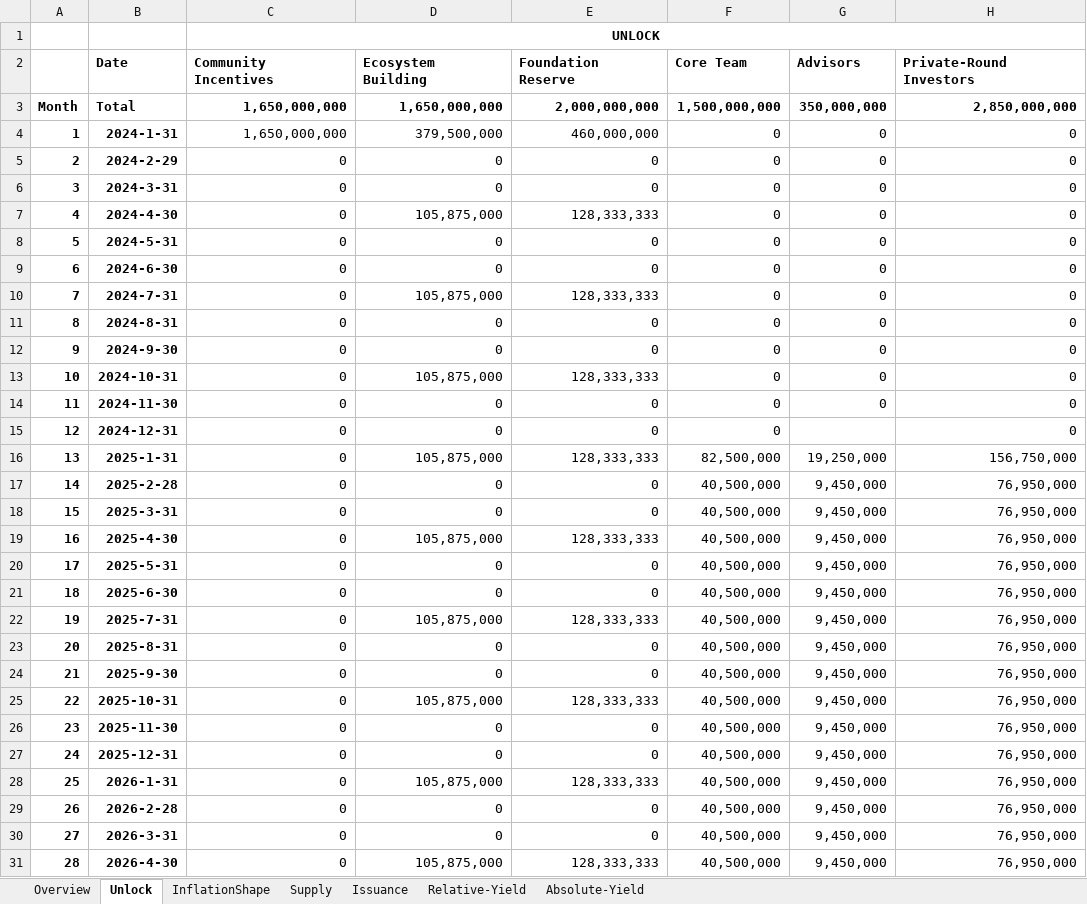
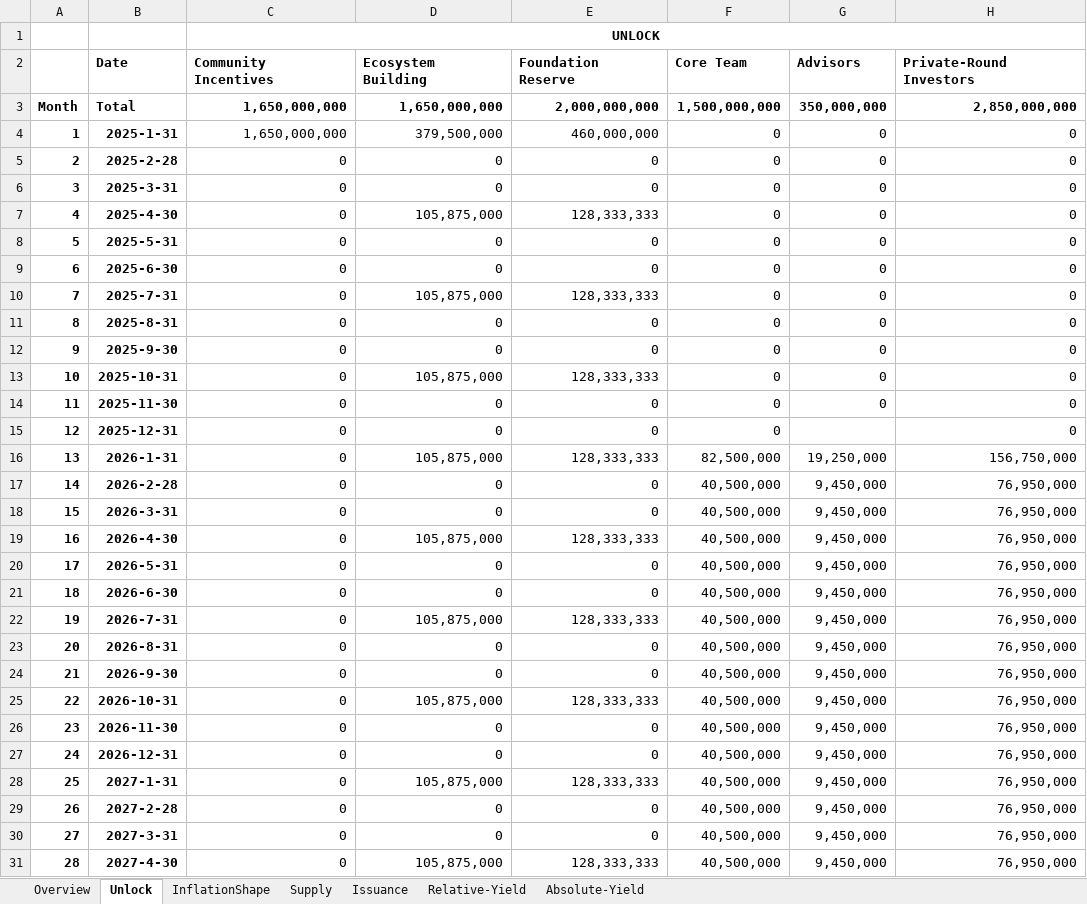
Before and after one commit to sbneo2022/B-Distribution-Analysis, an Excel workbook: excels/Token_Distribution.xlsx, sheet Unlock, drawn as a sheet; only a part is shown; values as stored, in another font and other column widths than the file's, no borders; charts and pictures not drawn; the diff covers the shown part only; the diff names each change by its address in the sheet, - before the commit and + after, or states it on an @@ line.

```diff
--- a/excels/Token_Distribution.xlsx (sheet Unlock)
+++ b/excels/Token_Distribution.xlsx (sheet Unlock)
-B4: 2024-1-31
+B4: 2025-1-31
-B5: 2024-2-29
+B5: 2025-2-28
-B6: 2024-3-31
+B6: 2025-3-31
-B7: 2024-4-30
+B7: 2025-4-30
-B8: 2024-5-31
+B8: 2025-5-31
-B9: 2024-6-30
+B9: 2025-6-30
-B10: 2024-7-31
+B10: 2025-7-31
-B11: 2024-8-31
+B11: 2025-8-31
-B12: 2024-9-30
+B12: 2025-9-30
-B13: 2024-10-31
+B13: 2025-10-31
-B14: 2024-11-30
+B14: 2025-11-30
-B15: 2024-12-31
+B15: 2025-12-31
-B16: 2025-1-31
+B16: 2026-1-31
-B17: 2025-2-28
+B17: 2026-2-28
-B18: 2025-3-31
+B18: 2026-3-31
-B19: 2025-4-30
+B19: 2026-4-30
-B20: 2025-5-31
+B20: 2026-5-31
-B21: 2025-6-30
+B21: 2026-6-30
-B22: 2025-7-31
+B22: 2026-7-31
-B23: 2025-8-31
+B23: 2026-8-31
-B24: 2025-9-30
+B24: 2026-9-30
-B25: 2025-10-31
+B25: 2026-10-31
-B26: 2025-11-30
+B26: 2026-11-30
-B27: 2025-12-31
+B27: 2026-12-31
-B28: 2026-1-31
+B28: 2027-1-31
-B29: 2026-2-28
+B29: 2027-2-28
-B30: 2026-3-31
+B30: 2027-3-31
-B31: 2026-4-30
+B31: 2027-4-30
```
Also changed, not shown: 20 edited cells elsewhere in this sheet, sheet Issuance, sheet Absolute-Yield, sheet Relative-Yield, sheet Supply.
